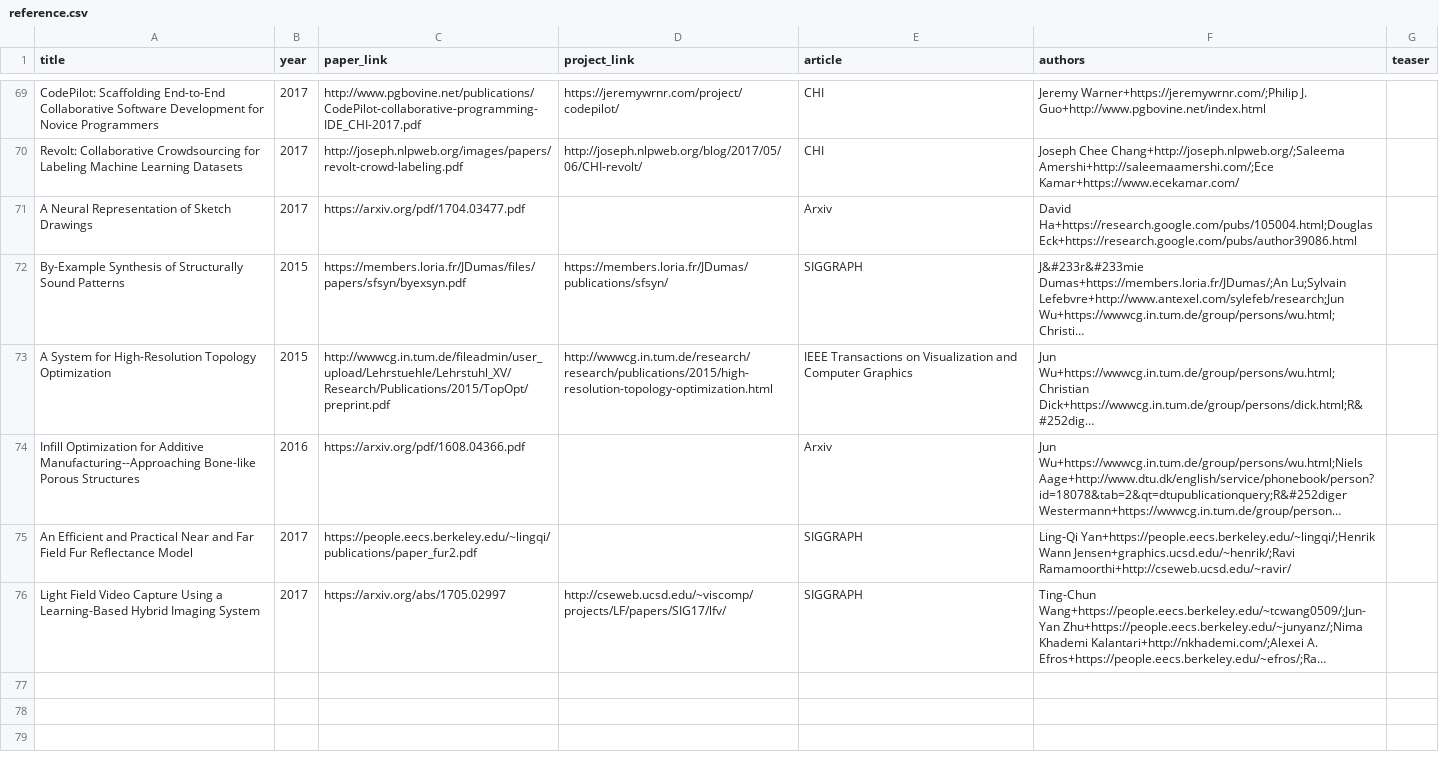
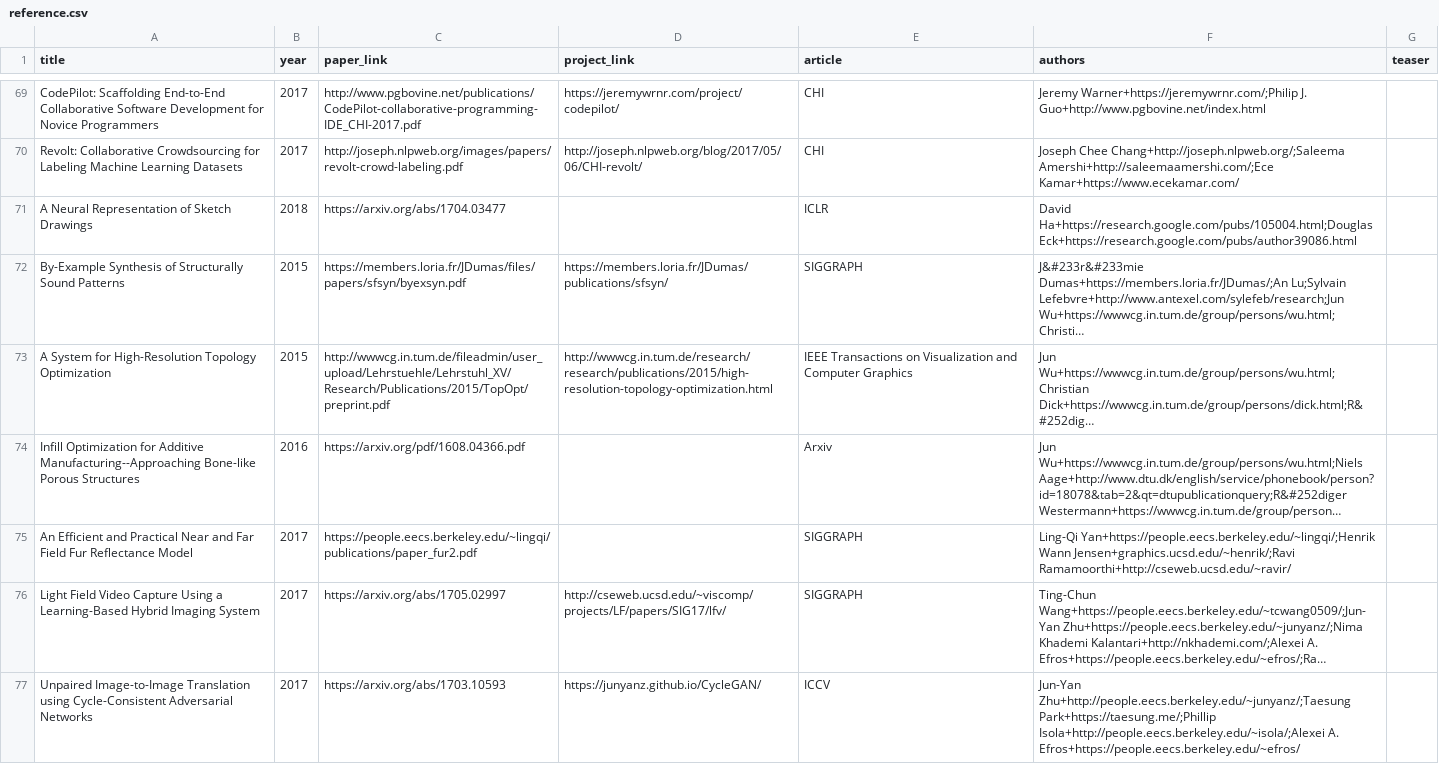
Before and after one commit to junyanz/CatPapers, a CSV file: data/reference.csv, drawn as a sheet; only a part is shown, gaps mark what is left out; long unchanged cells end in …; the diff names each change by its address in the sheet, - before the commit and + after, or states it on an @@ line.

```diff
--- a/data/reference.csv
+++ b/data/reference.csv
-B71 (year): 2017
+B71 (year): 2018
-C71 (paper_link): https://arxiv.org/pdf/1704.03477.pdf
+C71 (paper_link): https://arxiv.org/abs/1704.03477
-E71 (article): Arxiv
+E71 (article): ICLR
+row 77: Unpaired Image-to-Image Translation using Cycle-Consistent Adversarial Networks | 2017 | https://arxiv.org/abs/1703.10593 | https://junyanz.github.io/CycleGAN/ | ICCV | Jun-Yan Zhu+http://people.eecs.berkeley.edu/~junyanz/;Taesung Park+https://taesung.me/;Phillip Isola+http://people.eecs.berkeley.edu/~isola/;Alexei A. Efros+https://people.eecs.berkeley.edu/~efros/
```
Also changed, not shown: 6 other files.
